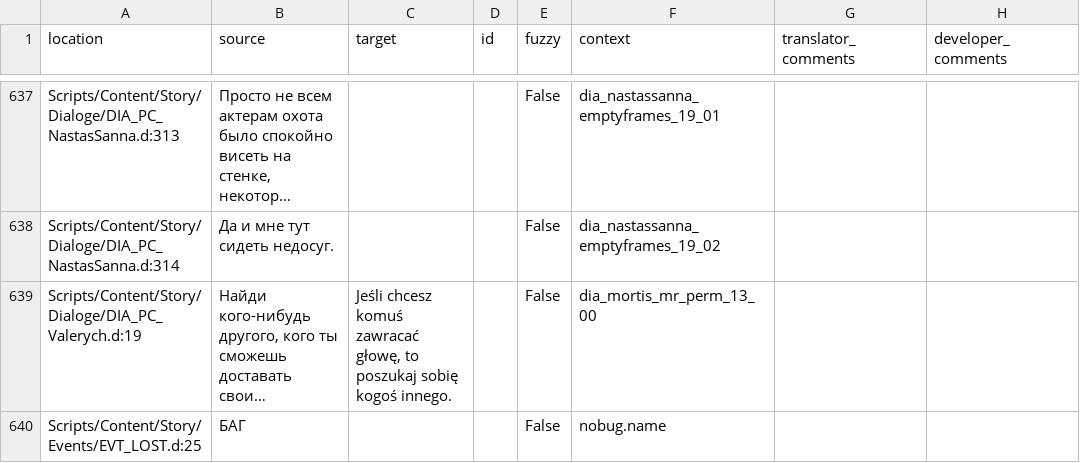
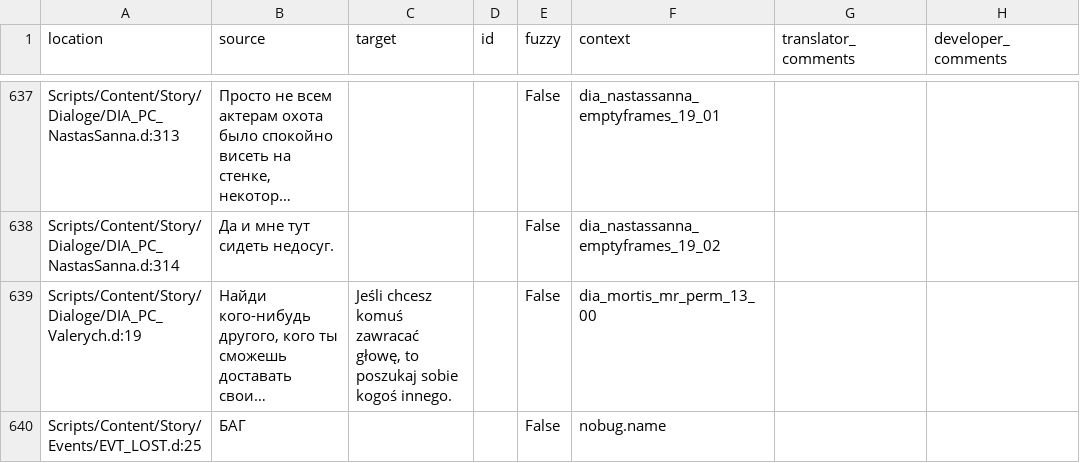
Before and after one commit to auronen/Mushroomers-Gothic-II-NoR-Mod-, a CSV file: .translations/pl/Dia_PC.csv, drawn as a sheet; only a part is shown, gaps mark what is left out; long unchanged cells end in …; the diff names each change by its address in the sheet, - before the commit and + after, or states it on an @@ line.

Commit message:
Translated using Weblate (Polish)
Currently translated at 0.3% (2 of 639 strings)

Translation: Mushroomers/Dia_PC
Translate-URL: http://weblate.cokoliv.eu/projects/mushroomers/dia_pc/pl/

```diff
--- a/.translations/pl/Dia_PC.csv
+++ b/.translations/pl/Dia_PC.csv
-C639 (target): …to poszukaj sobię kogoś innego.
+C639 (target): …to poszukaj sobie kogoś innego.
```
